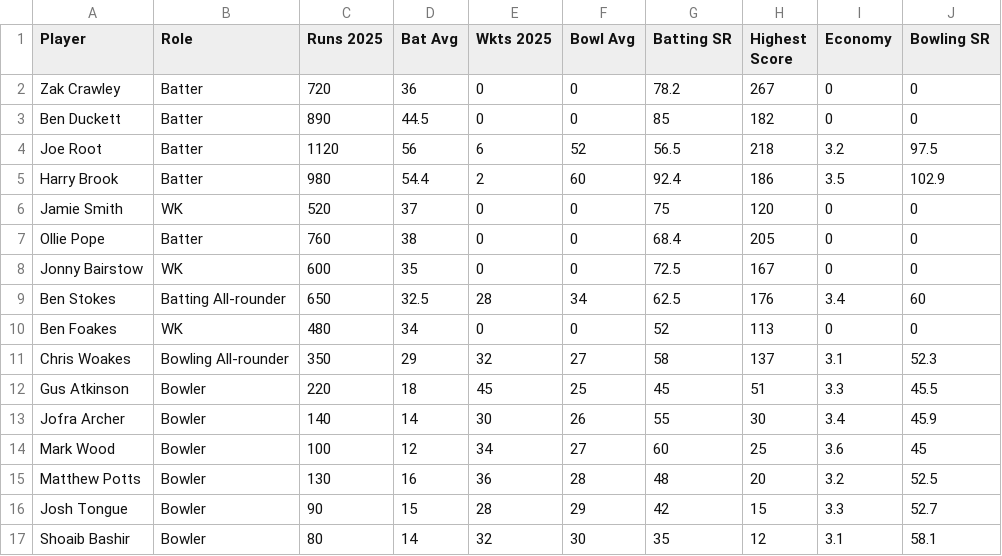
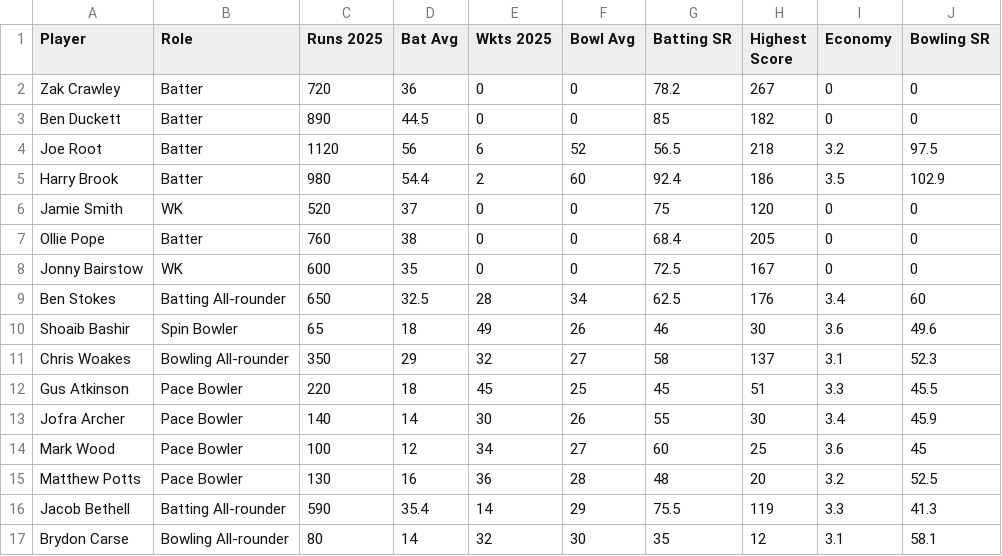
Before and after one commit to Ishad-Shyamal/R26-IT-096, a CSV file: server/microservice-3/python_ml/data/raw/Teams/England/Test_eng.csv, drawn as a sheet.

Commit message:
backend updated
changes in files in server

```diff
--- a/server/microservice-3/python_ml/data/raw/Teams/England/Test_eng.csv
+++ b/server/microservice-3/python_ml/data/raw/Teams/England/Test_eng.csv
@@ -9,9 +9,9 @@ Jonny Bairstow,WK,600,35,0,0,72.5,167,0,0
 Ben Stokes,Batting All-rounder,650,32.5,28,34,62.5,176,3.4,60
-Ben Foakes,WK,480,34,0,0,52,113,0,0
+Shoaib Bashir,Spin Bowler,65,18,49,26,46,30,3.6,49.6
 Chris Woakes,Bowling All-rounder,350,29,32,27,58,137,3.1,52.3
-Gus Atkinson,Bowler,220,18,45,25,45,51,3.3,45.5
-Jofra Archer,Bowler,140,14,30,26,55,30,3.4,45.9
-Mark Wood,Bowler,100,12,34,27,60,25,3.6,45
-Matthew Potts,Bowler,130,16,36,28,48,20,3.2,52.5
-Josh Tongue,Bowler,90,15,28,29,42,15,3.3,52.7
-Shoaib Bashir,Bowler,80,14,32,30,35,12,3.1,58.1
+Gus Atkinson,Pace Bowler,220,18,45,25,45,51,3.3,45.5
+Jofra Archer,Pace Bowler,140,14,30,26,55,30,3.4,45.9
+Mark Wood,Pace Bowler,100,12,34,27,60,25,3.6,45
+Matthew Potts,Pace Bowler,130,16,36,28,48,20,3.2,52.5
+Jacob Bethell,Batting All-rounder,590,35.4,14,29,75.5,119,3.3,41.3
+Brydon Carse,Bowling All-rounder,80,14,32,30,35,12,3.1,58.1
```
Also changed, not shown: server/microservice-3/python_ml/data/raw/Teams/Bangladesh/T20_ban.csv, server/microservice-3/python_ml/data/raw/Teams/Bangladesh/Test_ban.csv, 10 other files.
